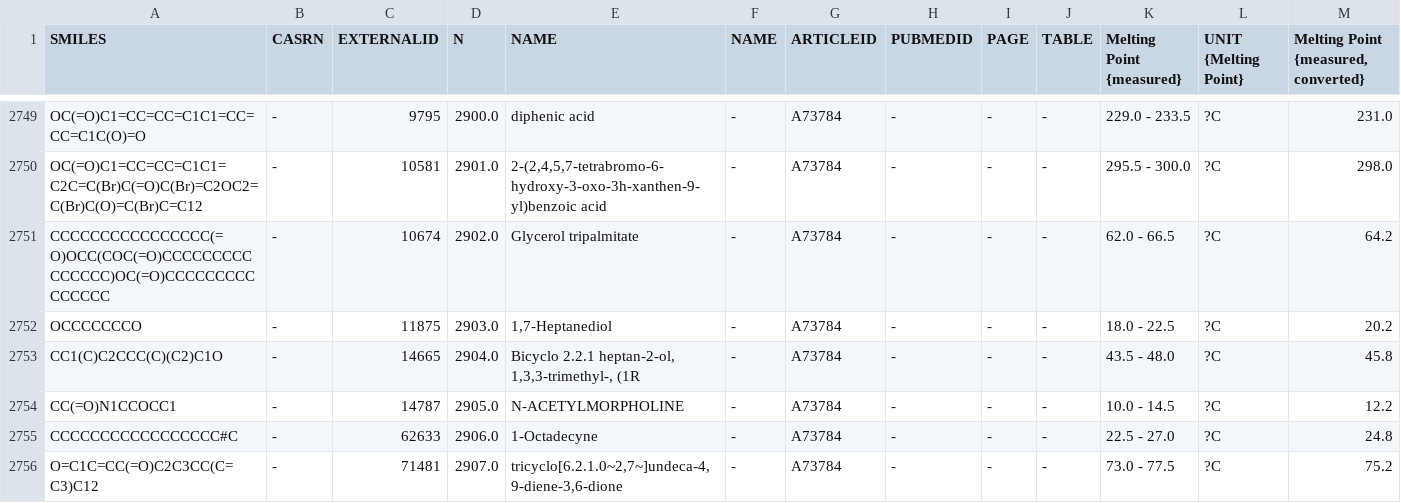
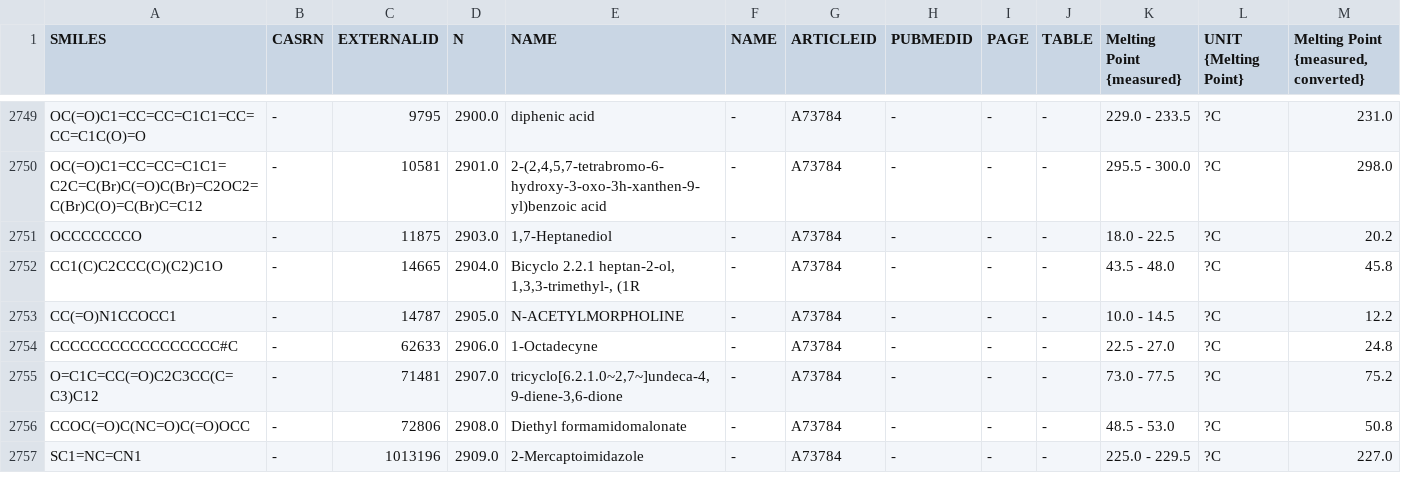
Before and after one commit to wjm41/soapgp, a CSV file: data/bradley/bradley.csv, drawn as a sheet; only a part is shown, gaps mark what is left out; the shorter side is filled out with more unchanged rows; rows hold the shown columns only; the diff names each change by its address in the sheet, - before the commit and + after, or states it on an @@ line.

```diff
--- a/data/bradley/bradley.csv
+++ b/data/bradley/bradley.csv
-row 2751: CCCCCCCCCCCCCCCC(=O)OCC(COC(=O)CCCCCCCCCCCCCCC)OC(=O)CCCCCCCCCCCCCCC | - | 10674 | 2902.0 | Glycerol tripalmitate | - | A73784 | - | - | - | 62.0 - 66.5 | ?C | 64.2
```
Also changed, not shown: 12 other files.
